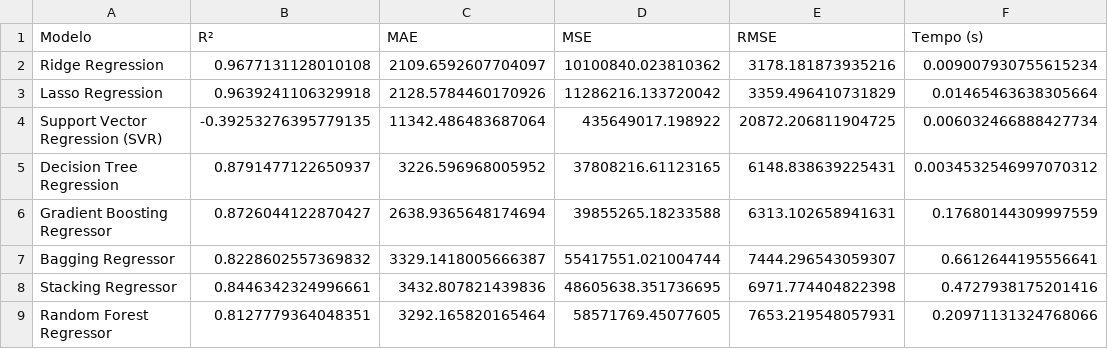
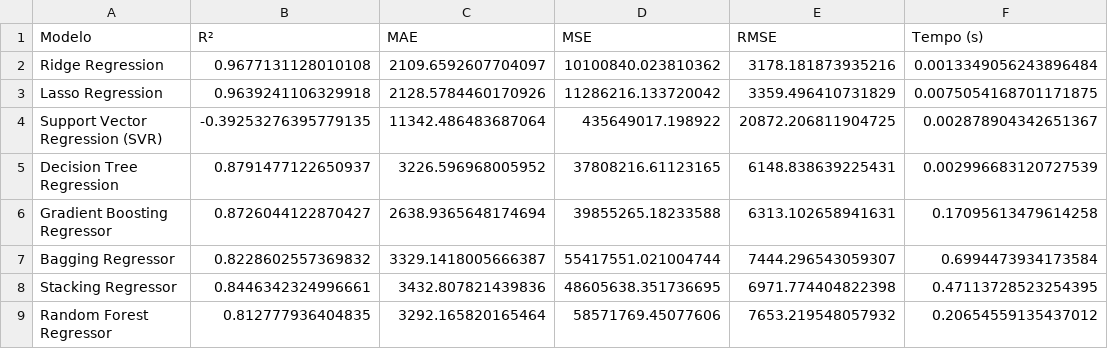
Before and after one commit to Lobat0/FluView-Analysis, a CSV file: Dados/resultados_modelos.csv, drawn as a sheet.

```diff
--- a/Dados/resultados_modelos.csv
+++ b/Dados/resultados_modelos.csv
@@ -1,9 +1,9 @@
 Modelo,R²,MAE,MSE,RMSE,Tempo (s)
-Ridge Regression,0.9677131128010108,2109.6592607704097,10100840.023810362,3178.181873935216,0.009007930755615234
-Lasso Regression,0.9639241106329918,2128.5784460170926,11286216.133720042,3359.496410731829,0.01465463638305664
-Support Vector Regression (SVR),-0.39253276395779135,11342.486483687064,435649017.198922,20872.206811904725,0.006032466888427734
-Decision Tree Regression,0.8791477122650937,3226.596968005952,37808216.61123165,6148.838639225431,0.0034532546997070312
-Gradient Boosting Regressor,0.8726044122870427,2638.9365648174694,39855265.18233588,6313.102658941631,0.17680144309997559
-Bagging Regressor,0.8228602557369832,3329.1418005666387,55417551.021004744,7444.296543059307,0.6612644195556641
-Stacking Regressor,0.8446342324996661,3432.807821439836,48605638.351736695,6971.774404822398,0.4727938175201416
-Random Forest Regressor,0.8127779364048351,3292.165820165464,58571769.45077605,7653.219548057931,0.20971131324768066
+Ridge Regression,0.9677131128010108,2109.6592607704097,10100840.023810362,3178.181873935216,0.0013349056243896484
+Lasso Regression,0.9639241106329918,2128.5784460170926,11286216.133720042,3359.496410731829,0.0075054168701171875
+Support Vector Regression (SVR),-0.39253276395779135,11342.486483687064,435649017.198922,20872.206811904725,0.002878904342651367
+Decision Tree Regression,0.8791477122650937,3226.596968005952,37808216.61123165,6148.838639225431,0.002996683120727539
+Gradient Boosting Regressor,0.8726044122870427,2638.9365648174694,39855265.18233588,6313.102658941631,0.17095613479614258
+Bagging Regressor,0.8228602557369832,3329.1418005666387,55417551.021004744,7444.296543059307,0.6994473934173584
+Stacking Regressor,0.8446342324996661,3432.807821439836,48605638.351736695,6971.774404822398,0.47113728523254395
+Random Forest Regressor,0.812777936404835,3292.165820165464,58571769.45077606,7653.219548057932,0.20654559135437012
```
Also changed, not shown: 1 other file.
